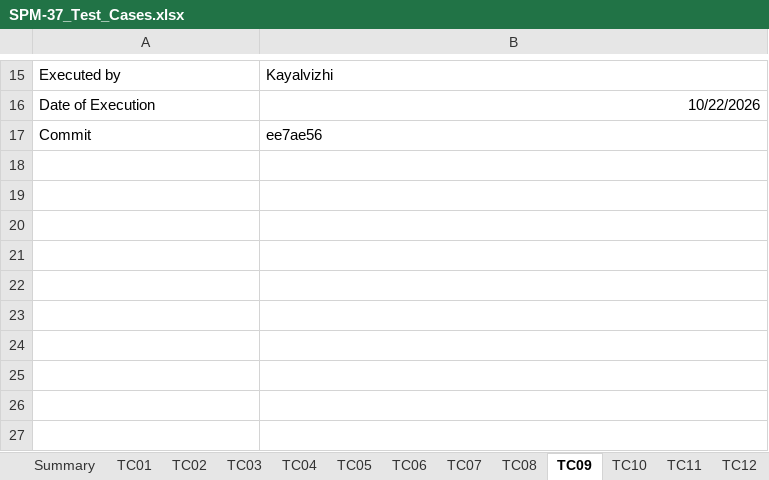
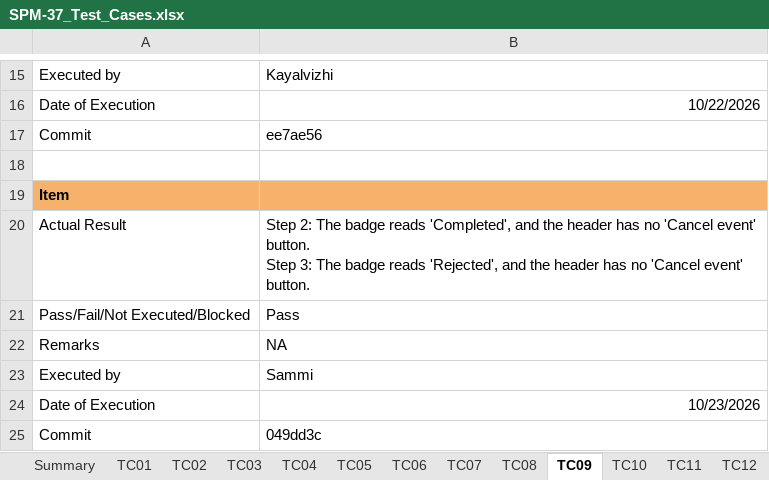
Before and after one commit to kchoongg/IS212, an Excel workbook: docs/test-cases/SPM-37_Test_Cases.xlsx, sheet TC09, drawn as a sheet; only a part is shown, gaps mark what is left out; values as stored, in another font and other column widths than the file's, no borders; ↵ is a line break in a cell; the diff names each change by its address in the sheet, - before the commit and + after, or states it on an @@ line.

```diff
--- a/docs/test-cases/SPM-37_Test_Cases.xlsx (sheet TC09)
+++ b/docs/test-cases/SPM-37_Test_Cases.xlsx (sheet TC09)
+row 18: (empty)
+row 19: Item
+row 20: Actual Result | Step 2: The badge reads 'Completed', and the header has no 'Cancel event' button. ↵ Step 3: The badge reads 'Rejected', and the header has no 'Cancel event' button.
+row 21: Pass/Fail/Not Executed/Blocked | Pass
+row 22: Remarks | NA
+row 23: Executed by | Sammi
+row 24: Date of Execution | 10/23/2026
+row 25: Commit | 049dd3c
```
Also changed, not shown: sheet TC10, sheet TC05, sheet TC12, sheet TC08, sheet TC04, sheet TC07, 5 more sheets.
